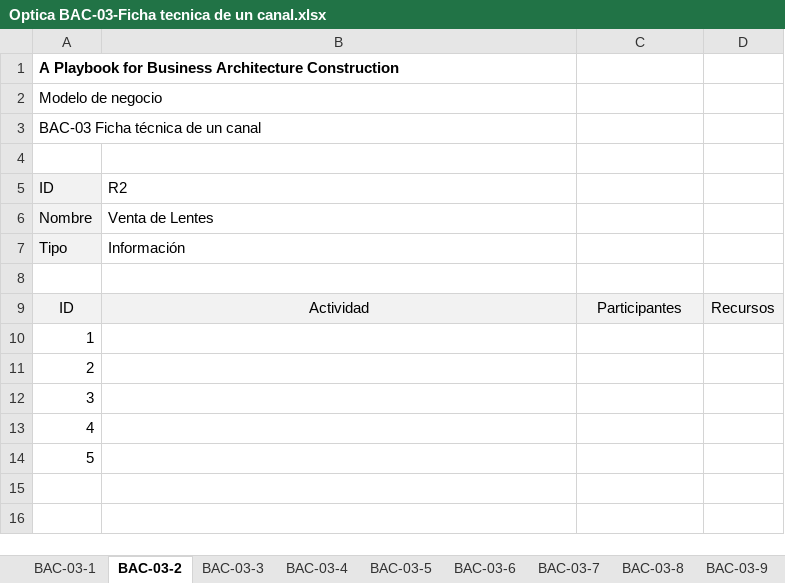
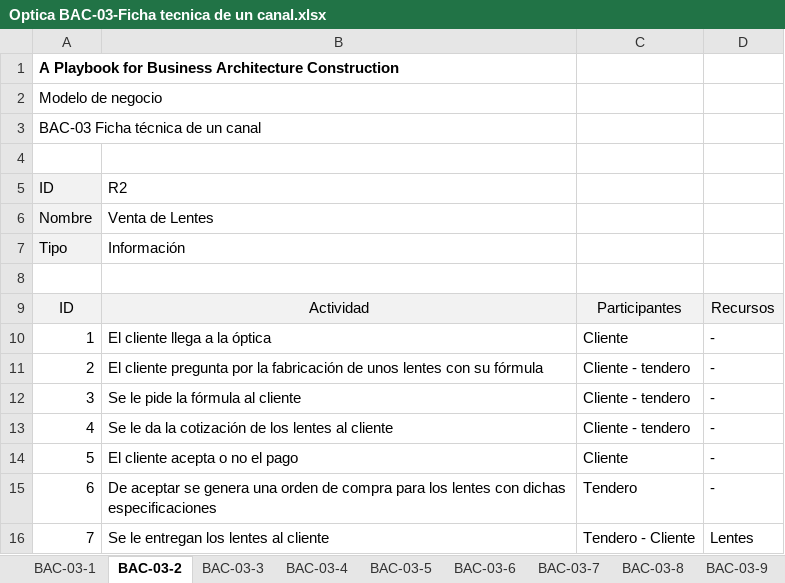
Before and after one commit to sergio-juandiego/arquiemp, an Excel workbook: HT-4/Optica BAC-03-Ficha tecnica de un canal.xlsx, sheet BAC-03-2, drawn as a sheet; values as stored, in another font and other column widths than the file's, no borders; the diff names each change by its address in the sheet, - before the commit and + after, or states it on an @@ line.

```diff
--- a/HT-4/Optica BAC-03-Ficha tecnica de un canal.xlsx (sheet BAC-03-2)
+++ b/HT-4/Optica BAC-03-Ficha tecnica de un canal.xlsx (sheet BAC-03-2)
-B10: (empty)
+B10: El cliente llega a la óptica
-C10: (empty)
+C10: Cliente
-D10:D14: (empty)
+D10:D14: -
-B11: (empty)
+B11: El cliente pregunta por la fabricación de unos lentes con su fórmula
-C11:C13: (empty)
+C11:C13: Cliente - tendero
-B12: (empty)
+B12: Se le pide la fórmula al cliente
-B13: (empty)
+B13: Se le da la cotización de los lentes al cliente
-B14: (empty)
+B14: El cliente acepta o no el pago
-C14: (empty)
+C14: Cliente
+row 15: 6 | De aceptar se genera una orden de compra para los lentes con dichas especificaciones | Tendero | -
+row 16: 7 | Se le entregan los lentes al cliente | Tendero - Cliente | Lentes
```
Also changed, not shown: sheet BAC-03-3, sheet BAC-03-1.
